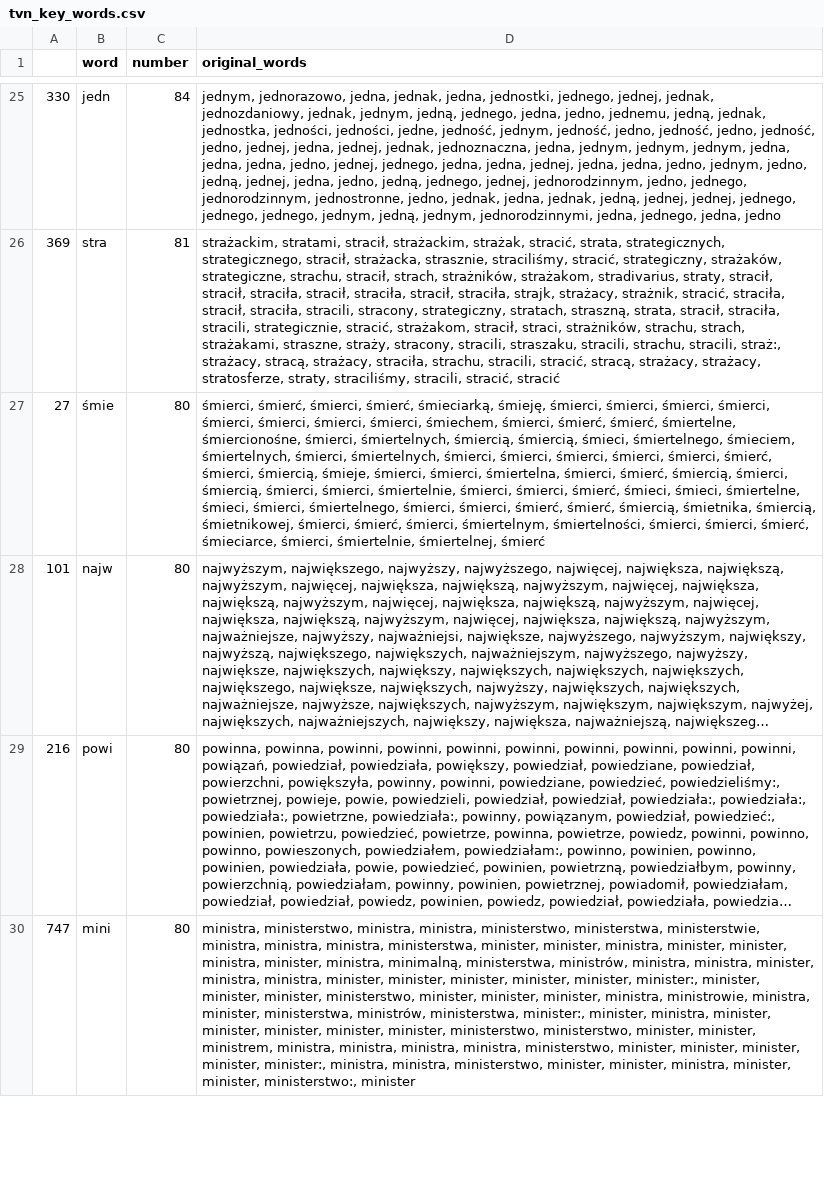
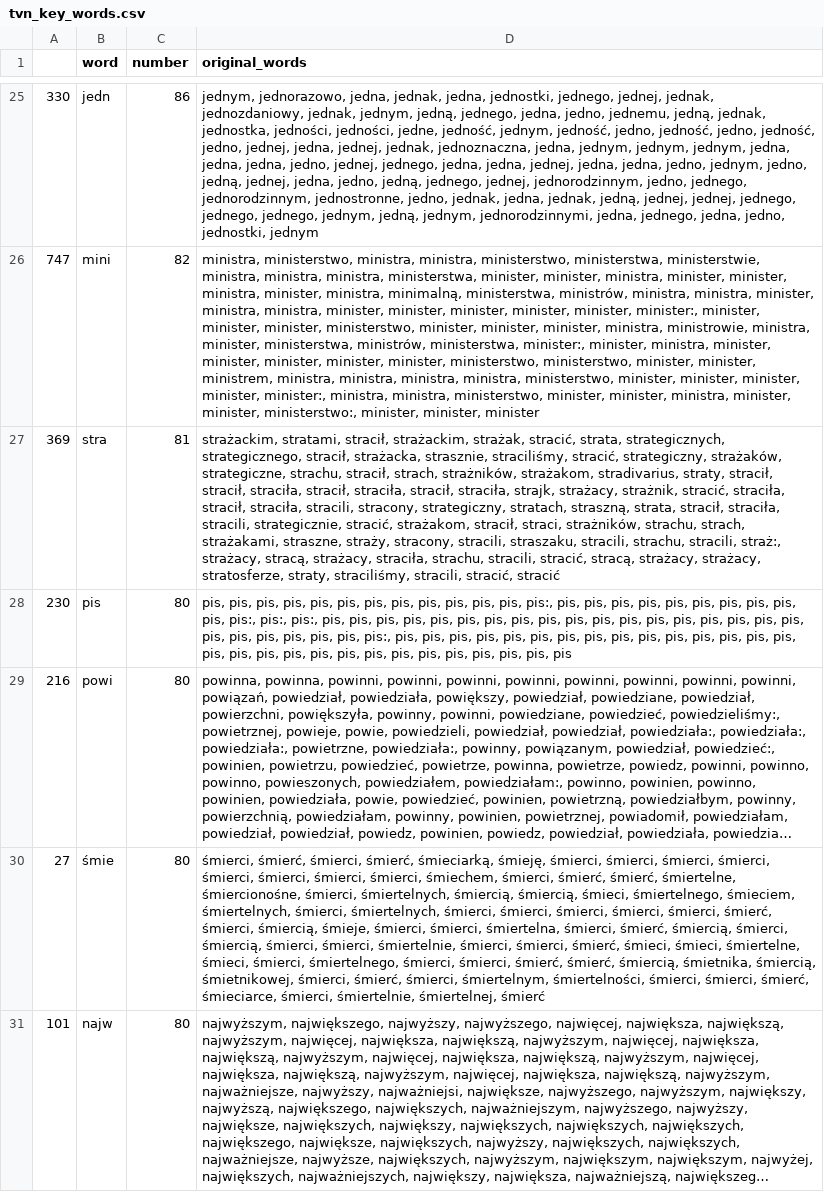
Before and after one commit to JohnKaczmarczyk/APIendPoint, a CSV file: tvn_key_words.csv, drawn as a sheet; only a part is shown, gaps mark what is left out; long unchanged cells end in …; removed rows and columns are numbered as before the commit, all else as after; the diff covers the shown part only; the diff names each change by its address in the sheet, - before the commit and + after, or states it on an @@ line.

Commit message:
update of data

```diff
--- a/tvn_key_words.csv
+++ b/tvn_key_words.csv
-C25 (number): 84
+C25 (number): 86
-D25 (original_words): …jednego, jedna, jedno
+D25 (original_words): …jednego, jedna, jedno, jednostki, jednym
+row 26: 747 | mini | 82 | ministra, ministerstwo, ministra, ministra, ministerstwo, ministerstwa, ministerstwie, ministra, ministra, ministra, ministerstwa, minister, minister, ministra, minister, minister, ministra, minister, ministra, minimalną, ministerstwa, ministrów, ministra, ministra, minister, ministra, ministra, minister, minister, minister, minister, minister, minister:, minister, minister, minister, ministerstwo, minister, minister, minister, ministra, ministrowie, ministra, minister, ministerstwa, ministrów, ministerstwa, minister:, minister, ministra, minister, minister, minister, minister, minister, ministerstwo, ministerstwo, minister, minister, ministrem, ministra, ministra, ministra, ministra, ministerstwo, minister, minister, minister, minister, minister:, ministra, ministra, ministerstwo, minister, minister, ministra, minister, minister, ministerstwo:, minister, minister, minister
+row 28: 230 | pis | 80 | pis, pis, pis, pis, pis, pis, pis, pis, pis, pis, pis, pis, pis:, pis, pis, pis, pis, pis, pis, pis, pis, pis, pis, pis:, pis:, pis:, pis, pis, pis, pis, pis, pis, pis, pis, pis, pis, pis, pis, pis, pis, pis, pis, pis, pis, pis, pis, pis, pis, pis, pis, pis:, pis, pis, pis, pis, pis, pis, pis, pis, pis, pis, pis, pis, pis, pis, pis, pis, pis, pis, pis, pis, pis, pis, pis, pis, pis, pis, pis, pis, pis
-row 30: 747 | mini | 80 | ministra, ministerstwo, ministra, ministra, ministerstwo, ministerstwa, ministerstwie, ministra, ministra, ministra, ministerstwa, minister, minister, ministra, minister, minister, ministra, minister, ministra, minimalną, ministerstwa, ministrów, ministra, ministra, minister, ministra, ministra, minister, minister, minister, minister, minister, minister:, minister, minister, minister, ministerstwo, minister, minister, minister, ministra, ministrowie, ministra, minister, ministerstwa, ministrów, ministerstwa, minister:, minister, ministra, minister, minister, minister, minister, minister, ministerstwo, ministerstwo, minister, minister, ministrem, ministra, ministra, ministra, ministra, ministerstwo, minister, minister, minister, minister, minister:, ministra, ministra, ministerstwo, minister, minister, ministra, minister, minister, ministerstwo:, minister
```
Also changed, not shown: 16 added rows, 17 removed rows, 20 moved rows and 32 edited cells elsewhere in this file, tvp_key_words.csv, 3 other files.
